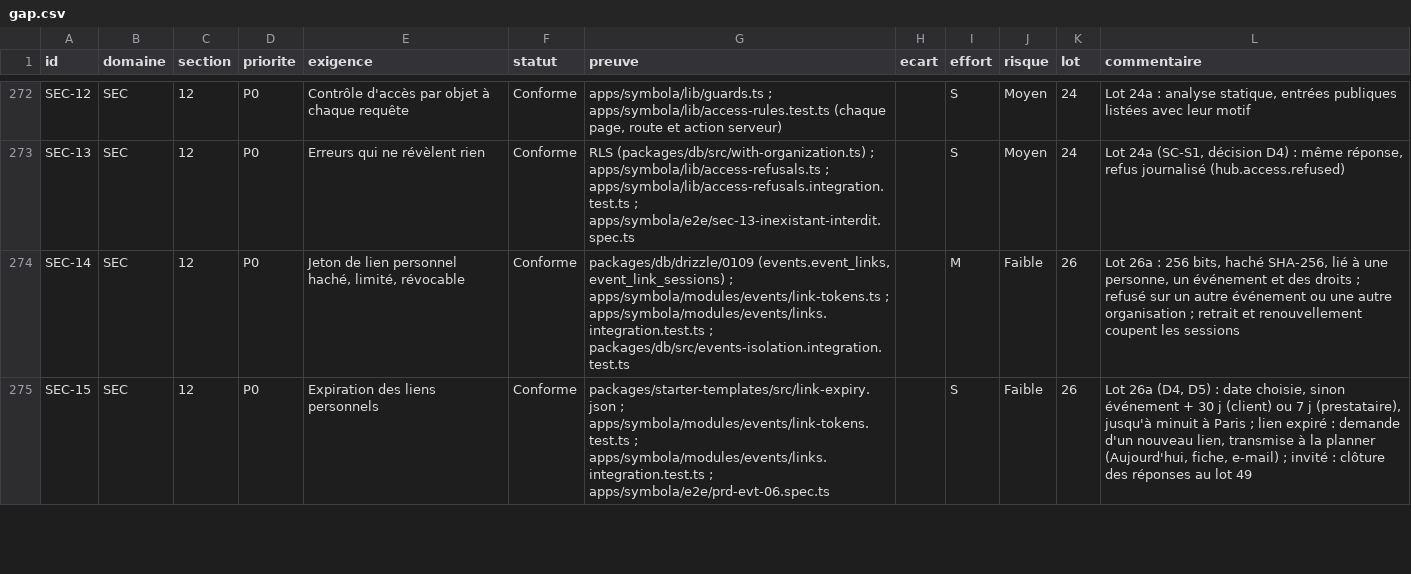
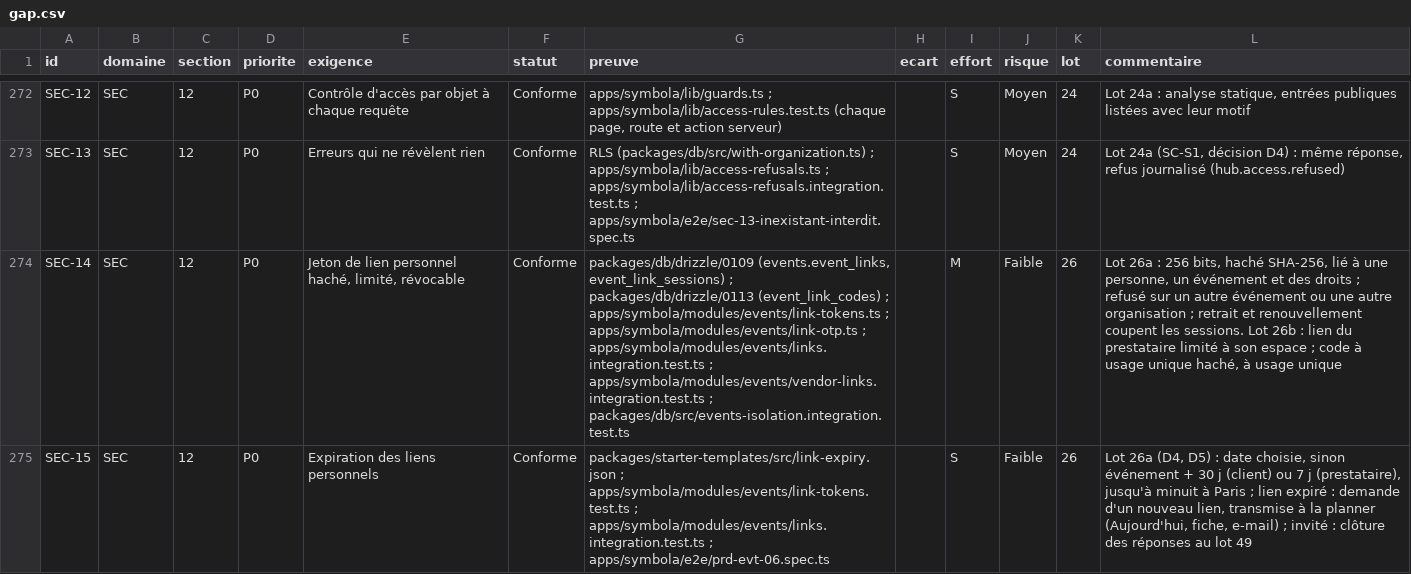
Before and after one commit to jdaiguemorte/symbola, a CSV file: docs/gap.csv, drawn as a sheet; only a part is shown, gaps mark what is left out; the diff covers the shown part only; the diff names each change by its address in the sheet, - before the commit and + after, or states it on an @@ line.

```diff
--- a/docs/gap.csv
+++ b/docs/gap.csv
-G274 (preuve): …event_link_sessions) ; apps/symbola/modules/events/link-tokens.ts ; apps/symbola/modules/events/links.integration.test.ts ; packages/db/src/events-isolation.integration.test.ts
+G274 (preuve): …event_link_sessions) ; packages/db/drizzle/0113 (event_link_codes) ; apps/symbola/modules/events/link-tokens.ts ; apps/symbola/modules/events/link-otp.ts ; apps/symbola/modules/events/links.integration.test.ts ; apps/symbola/modules/events/vendor-links.integration.test.ts ; packages/db/src/events-isolation.integration.test.ts
-L274 (commentaire): …coupent les sessions
+L274 (commentaire): …coupent les sessions. Lot 26b : lien du prestataire limité à son espace ; code à usage unique haché, à usage unique
```
Also changed, not shown: 12 edited cells elsewhere in this file, 3 other files.
